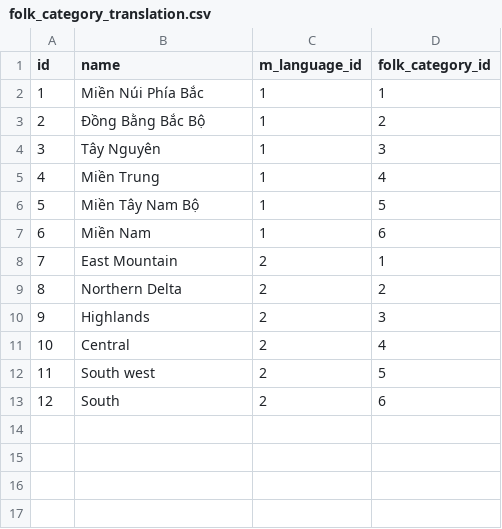
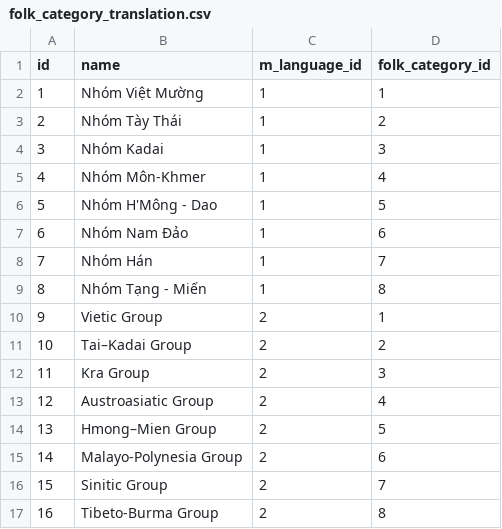
Before and after one commit to tanphan313/vietnam_folks, a CSV file: db/masters/folk_category_translation.csv, drawn as a sheet; addresses are those after the commit; the diff names each change by its address in the sheet, - before the commit and + after, or states it on an @@ line.

Commit message:
add_category_to_folks

```diff
--- a/db/masters/folk_category_translation.csv
+++ b/db/masters/folk_category_translation.csv
-B2 (name): Miền Núi Phía Bắc
+B2 (name): Nhóm Việt Mường
-B3 (name): Đồng Bằng Bắc Bộ
+B3 (name): Nhóm Tày Thái
-B4 (name): Tây Nguyên
+B4 (name): Nhóm Kadai
-B5 (name): Miền Trung
+B5 (name): Nhóm Môn-Khmer
-B6 (name): Miền Tây Nam Bộ
+B6 (name): Nhóm H'Mông - Dao
-B7 (name): Miền Nam
+B7 (name): Nhóm Nam Đảo
+row 8: 7 | Nhóm Hán | 1 | 7
+row 9: 8 | Nhóm Tạng - Miến | 1 | 8
@@ column A (id) renumbered between rows 10 and 15 @@
-B10 (name): East Mountain
+B10 (name): Vietic Group
-B11 (name): Northern Delta
+B11 (name): Tai–Kadai Group
-B12 (name): Highlands
+B12 (name): Kra Group
-B13 (name): Central
+B13 (name): Austroasiatic Group
-B14 (name): South west
+B14 (name): Hmong–Mien Group
-B15 (name): South
+B15 (name): Malayo-Polynesia Group
+row 16: 15 | Sinitic Group | 2 | 7
+row 17: 16 | Tibeto-Burma Group | 2 | 8
```
Also changed, not shown: db/masters/folk.csv, 6 other files.
